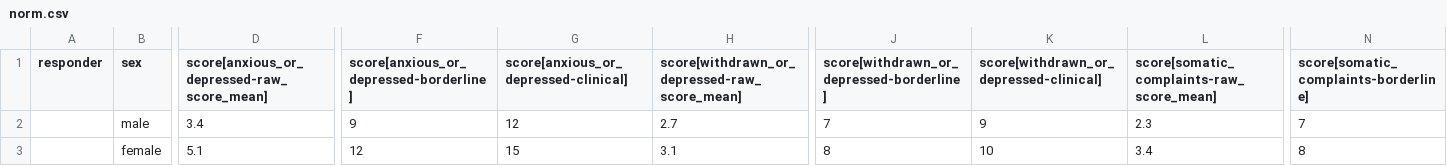
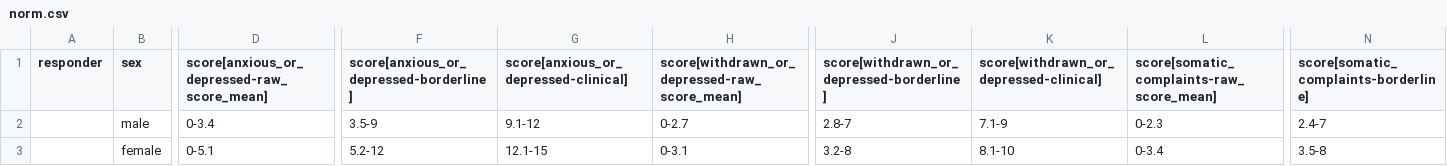
Before and after one commit to snarpur/qodiag-heroku, a CSV file: db/survey_data_references/ysr_syndrome_scale/norm.csv, drawn as a sheet; only a part is shown, gaps mark what is left out; the diff covers the shown part only; the diff names each change by its address in the sheet, - before the commit and + after, or states it on an @@ line.

```diff
--- a/db/survey_data_references/ysr_syndrome_scale/norm.csv
+++ b/db/survey_data_references/ysr_syndrome_scale/norm.csv
-D2: 3.4
+D2: 0-3.4
-F2: 9
+F2: 3.5-9
-G2: 12
+G2: 9.1-12
-H2: 2.7
+H2: 0-2.7
-J2: 7
+J2: 2.8-7
-K2: 9
+K2: 7.1-9
-L2: 2.3
+L2: 0-2.3
-N2: 7
+N2: 2.4-7
-D3: 5.1
+D3: 0-5.1
-F3: 12
+F3: 5.2-12
-G3: 15
+G3: 12.1-15
-H3: 3.1
+H3: 0-3.1
-J3: 8
+J3: 3.2-8
-K3: 10
+K3: 8.1-10
-L3: 3.4
+L3: 0-3.4
-N3: 8
+N3: 3.5-8
```
Also changed, not shown: 50 edited cells elsewhere in this file, 22 other files.
